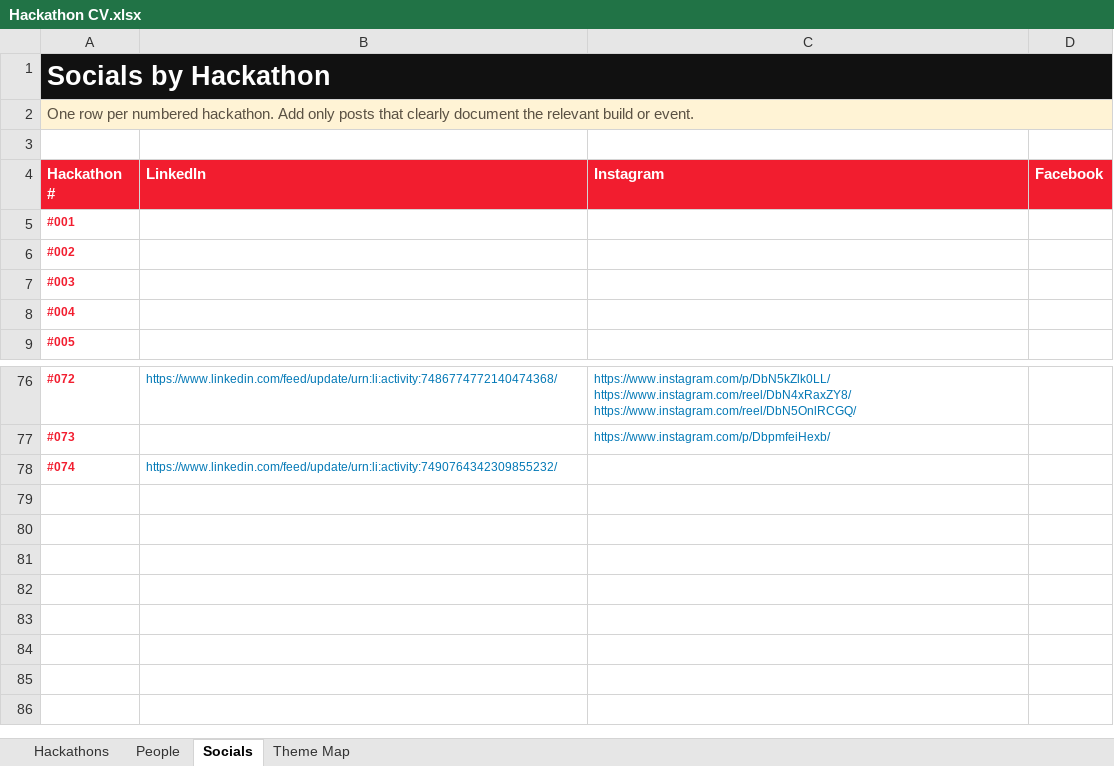
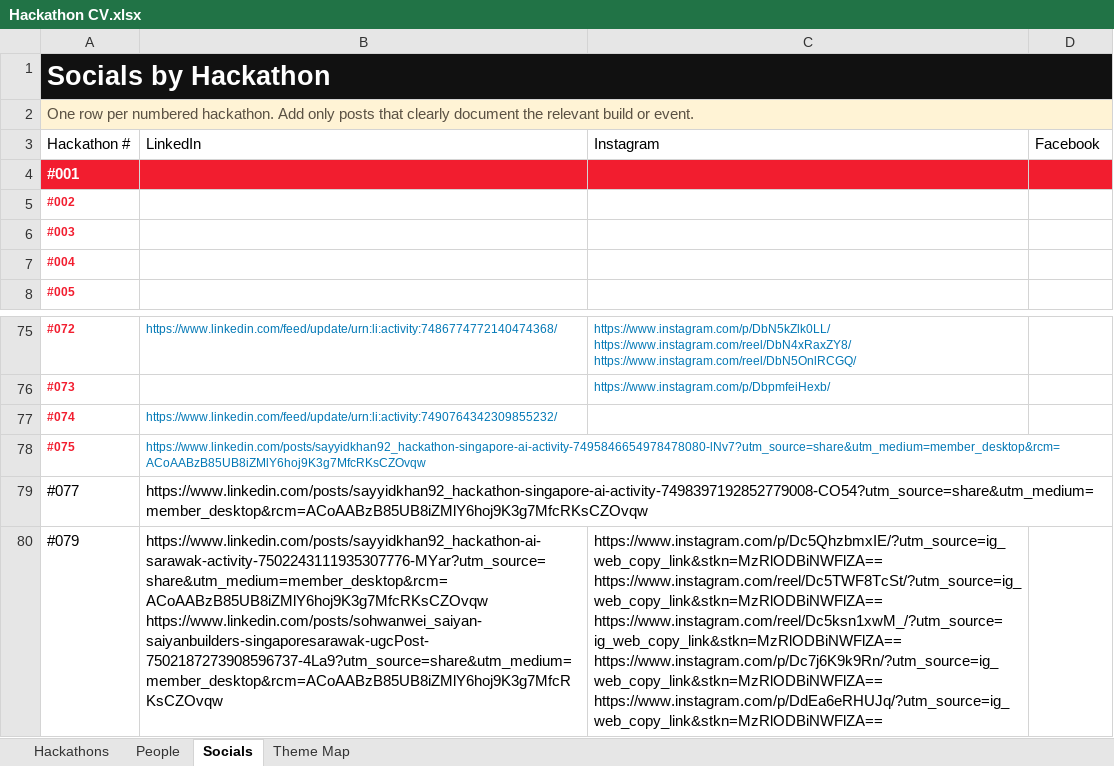
Before and after one commit to sayyidkhan/the100hackathoner, an Excel workbook: data/Hackathon CV.xlsx, sheet Socials, drawn as a sheet; only a part is shown, gaps mark what is left out; values as stored, in another font and other column widths than the file's, no borders; table styles not drawn; removed rows and columns are numbered as before the commit, all else as after; ↵ is a line break in a cell; the diff names each change by its address in the sheet, - before the commit and + after, or states it on an @@ line.

Commit message:
Update hackathon records 75 through 80

```diff
--- a/data/Hackathon CV.xlsx (sheet Socials)
+++ b/data/Hackathon CV.xlsx (sheet Socials)
-row 3: (empty)
@@ A3:D3 fill: #F21D2F → none, bold: on → off, text colour: #FFFFFF → black @@
-A4:D4 fill: none
+A4:D4 fill: #F21D2F
-A4 text colour: #F21D2F
+A4 text colour: #FFFFFF, text size: larger
+row 78: #075 | https://www.linkedin.com/posts/sayyidkhan92_hackathon-singapore-ai-activity-7495846654978478080-lNv7?utm_source=share&utm_medium=member_desktop&rcm=ACoAABzB85UB8iZMlY6hoj9K3g7MfcRKsCZOvqw
+row 79: #077 | https://www.linkedin.com/posts/sayyidkhan92_hackathon-singapore-ai-activity-7498397192852779008-CO54?utm_source=share&utm_medium=member_desktop&rcm=ACoAABzB85UB8iZMlY6hoj9K3g7MfcRKsCZOvqw
+row 80: #079 | https://www.linkedin.com/posts/sayyidkhan92_hackathon-ai-sarawak-activity-7502243111935307776-MYar?utm_source=share&utm_medium=member_desktop&rcm=ACoAABzB85UB8iZMlY6hoj9K3g7MfcRKsCZOvqw ↵ https://www.linkedin.com/posts/sohwanwei_saiyan-saiyanbuilders-singaporesarawak-ugcPost-7502187273908596737-4La9?utm_source=share&utm_medium=member_desktop&rcm=ACoAABzB85UB8iZMlY6hoj9K3g7MfcRKsCZOvqw | https://www.instagram.com/p/Dc5QhzbmxIE/?utm_source=ig_web_copy_link&stkn=MzRlODBiNWFlZA== ↵ https://www.instagram.com/reel/Dc5TWF8TcSt/?utm_source=ig_web_copy_link&stkn=MzRlODBiNWFlZA== ↵ https://www.instagram.com/reel/Dc5ksn1xwM_/?utm_source=ig_web_copy_link&stkn=MzRlODBiNWFlZA== ↵ https://www.instagram.com/p/Dc7j6K9k9Rn/?utm_source=ig_web_copy_link&stkn=MzRlODBiNWFlZA== ↵ https://www.instagram.com/p/DdEa6eRHUJq/?utm_source=ig_web_copy_link&stkn=MzRlODBiNWFlZA==
```
Also changed, not shown: sheet Hackathons, sheet Theme Map, sheet People, 2 other files.
